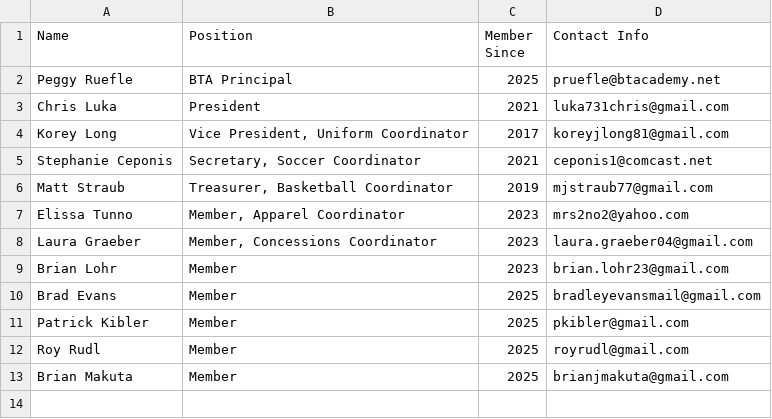
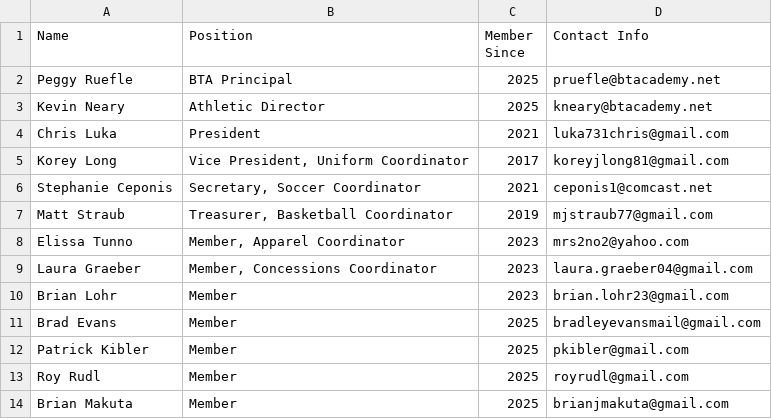
Before and after one commit to luka731chris/btaaa-site, a CSV file: BoardMembers.csv, drawn as a sheet.

Commit message:
update board member info

```diff
--- a/BoardMembers.csv
+++ b/BoardMembers.csv
@@ -2,2 +2,3 @@ Name,Position,Member Since,Contact Info
 Peggy Ruefle,BTA Principal,2025,pruefle@btacademy.net
+Kevin Neary,Athletic Director,2025,kneary@btacademy.net
 Chris Luka,President,2021,luka731chris@gmail.com
```
